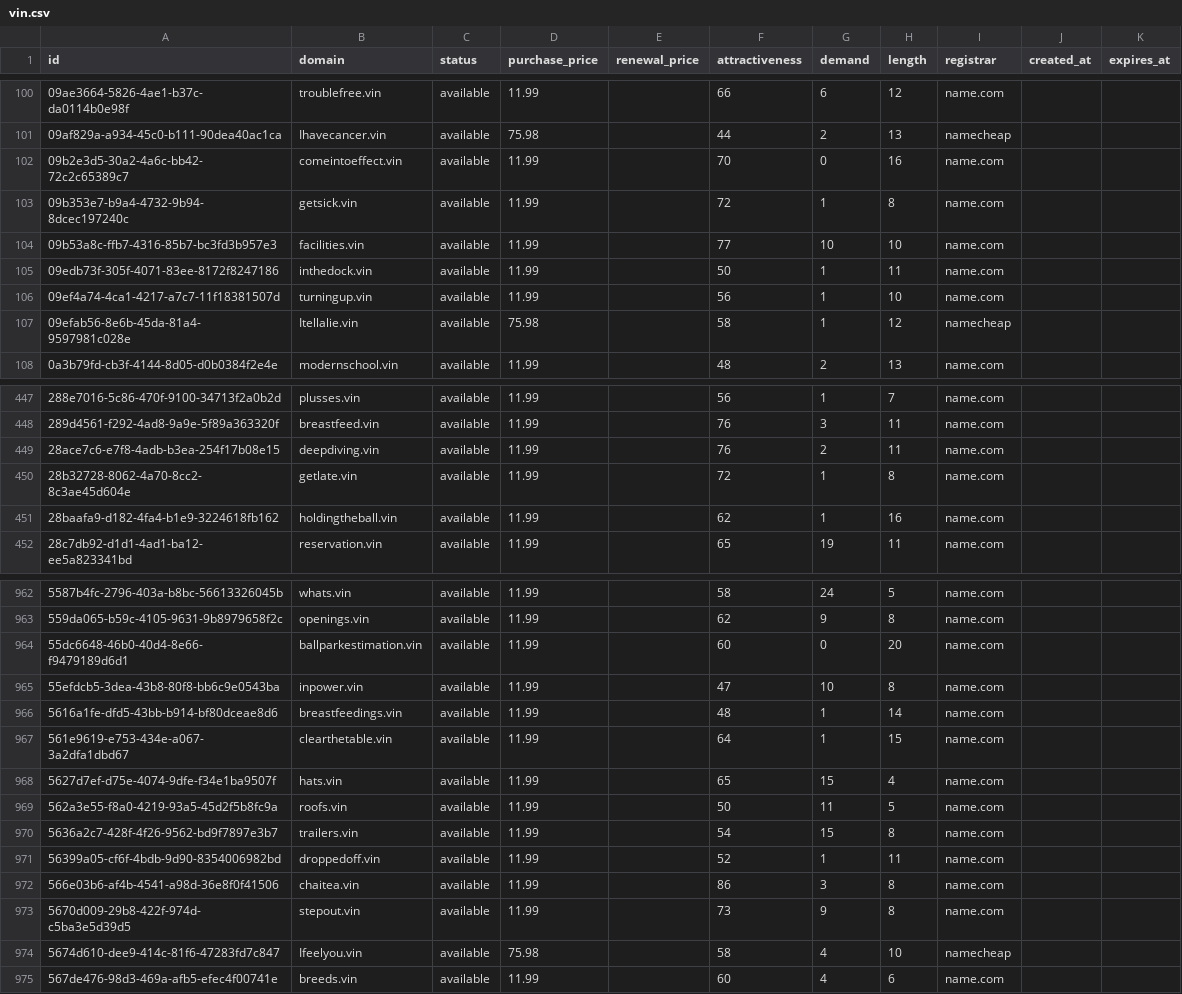
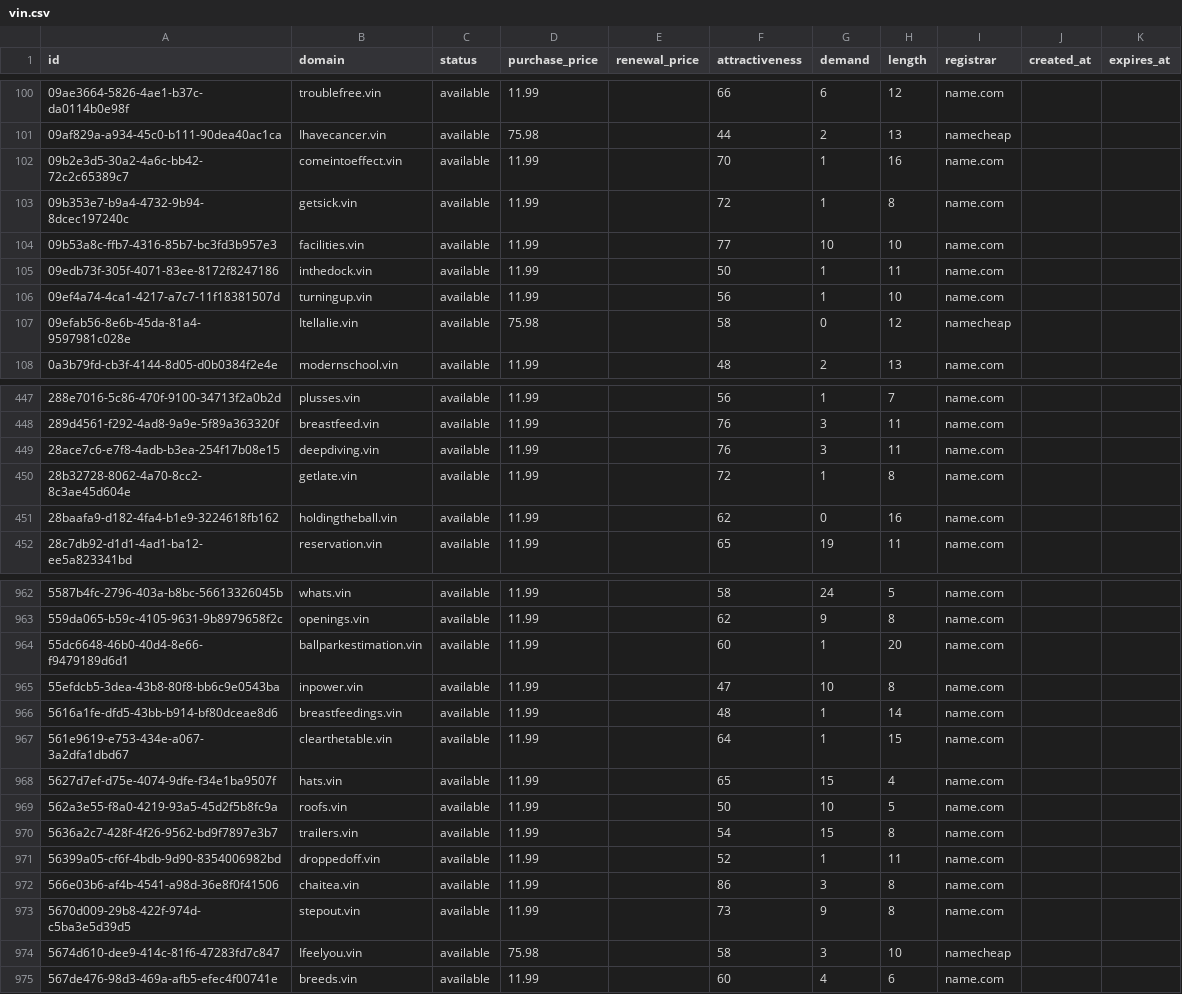
Before and after one commit to UniqueDomains/vin-oneword-domains, a CSV file: vin.csv, drawn as a sheet; only a part is shown, gaps mark what is left out; the diff covers the shown part only.

```diff
--- a/vin.csv
+++ b/vin.csv
@@ -101,3 +101,3 @@ id,domain,status,purchase_price,renewal_price,attractiveness,demand,length,regis
 09af829a-a934-45c0-b111-90dea40ac1ca,Ihavecancer.vin,available,75.98,,44,2,13,namecheap,,
-09b2e3d5-30a2-4a6c-bb42-72c2c65389c7,comeintoeffect.vin,available,11.99,,70,0,16,name.com,,
+09b2e3d5-30a2-4a6c-bb42-72c2c65389c7,comeintoeffect.vin,available,11.99,,70,1,16,name.com,,
 09b353e7-b9a4-4732-9b94-8dcec197240c,getsick.vin,available,11.99,,72,1,8,name.com,,
@@ -106,3 +106,3 @@ id,domain,status,purchase_price,renewal_price,attractiveness,demand,length,regis
 09ef4a74-4ca1-4217-a7c7-11f18381507d,turningup.vin,available,11.99,,56,1,10,name.com,,
-09efab56-8e6b-45da-81a4-9597981c028e,Itellalie.vin,available,75.98,,58,1,12,namecheap,,
+09efab56-8e6b-45da-81a4-9597981c028e,Itellalie.vin,available,75.98,,58,0,12,namecheap,,
 0a3b79fd-cb3f-4144-8d05-d0b0384f2e4e,modernschool.vin,available,11.99,,48,2,13,name.com,,
@@ -448,5 +448,5 @@ id,domain,status,purchase_price,renewal_price,attractiveness,demand,length,regis
 289d4561-f292-4ad8-9a9e-5f89a363320f,breastfeed.vin,available,11.99,,76,3,11,name.com,,
-28ace7c6-e7f8-4adb-b3ea-254f17b08e15,deepdiving.vin,available,11.99,,76,2,11,name.com,,
+28ace7c6-e7f8-4adb-b3ea-254f17b08e15,deepdiving.vin,available,11.99,,76,3,11,name.com,,
 28b32728-8062-4a70-8cc2-8c3ae45d604e,getlate.vin,available,11.99,,72,1,8,name.com,,
-28baafa9-d182-4fa4-b1e9-3224618fb162,holdingtheball.vin,available,11.99,,62,1,16,name.com,,
+28baafa9-d182-4fa4-b1e9-3224618fb162,holdingtheball.vin,available,11.99,,62,0,16,name.com,,
 28c7db92-d1d1-4ad1-ba12-ee5a823341bd,reservation.vin,available,11.99,,65,19,11,name.com,,
@@ -963,3 +963,3 @@ id,domain,status,purchase_price,renewal_price,attractiveness,demand,length,regis
 559da065-b59c-4105-9631-9b8979658f2c,openings.vin,available,11.99,,62,9,8,name.com,,
-55dc6648-46b0-40d4-8e66-f9479189d6d1,ballparkestimation.vin,available,11.99,,60,0,20,name.com,,
+55dc6648-46b0-40d4-8e66-f9479189d6d1,ballparkestimation.vin,available,11.99,,60,1,20,name.com,,
 55efdcb5-3dea-43b8-80f8-bb6c9e0543ba,inpower.vin,available,11.99,,47,10,8,name.com,,
@@ -968,3 +968,3 @@ id,domain,status,purchase_price,renewal_price,attractiveness,demand,length,regis
 5627d7ef-d75e-4074-9dfe-f34e1ba9507f,hats.vin,available,11.99,,65,15,4,name.com,,
-562a3e55-f8a0-4219-93a5-45d2f5b8fc9a,roofs.vin,available,11.99,,50,11,5,name.com,,
+562a3e55-f8a0-4219-93a5-45d2f5b8fc9a,roofs.vin,available,11.99,,50,10,5,name.com,,
 5636a2c7-428f-4f26-9562-bd9f7897e3b7,trailers.vin,available,11.99,,54,15,8,name.com,,
@@ -973,3 +973,3 @@ id,domain,status,purchase_price,renewal_price,attractiveness,demand,length,regis
 5670d009-29b8-422f-974d-c5ba3e5d39d5,stepout.vin,available,11.99,,73,9,8,name.com,,
-5674d610-dee9-414c-81f6-47283fd7c847,Ifeelyou.vin,available,75.98,,58,4,10,namecheap,,
+5674d610-dee9-414c-81f6-47283fd7c847,Ifeelyou.vin,available,75.98,,58,3,10,namecheap,,
 567de476-98d3-469a-afb5-efec4f00741e,breeds.vin,available,11.99,,60,4,6,name.com,,
```
Also changed, not shown: 63 edited cells elsewhere in this file, 4 other files.
